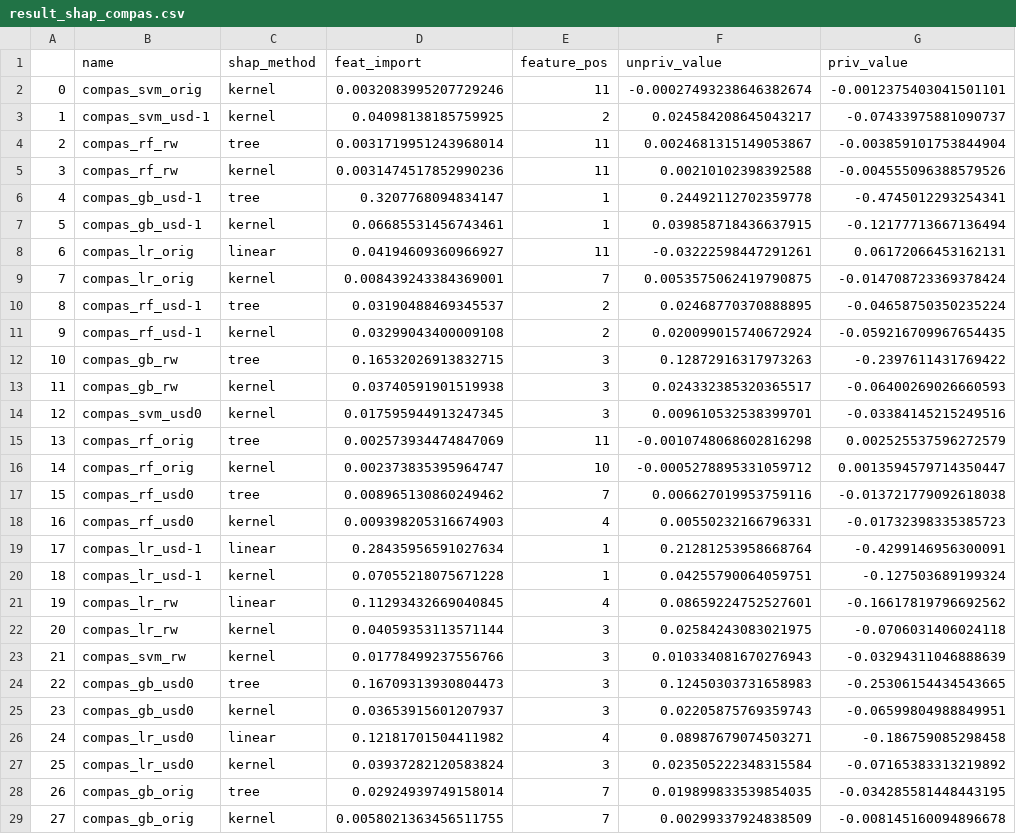
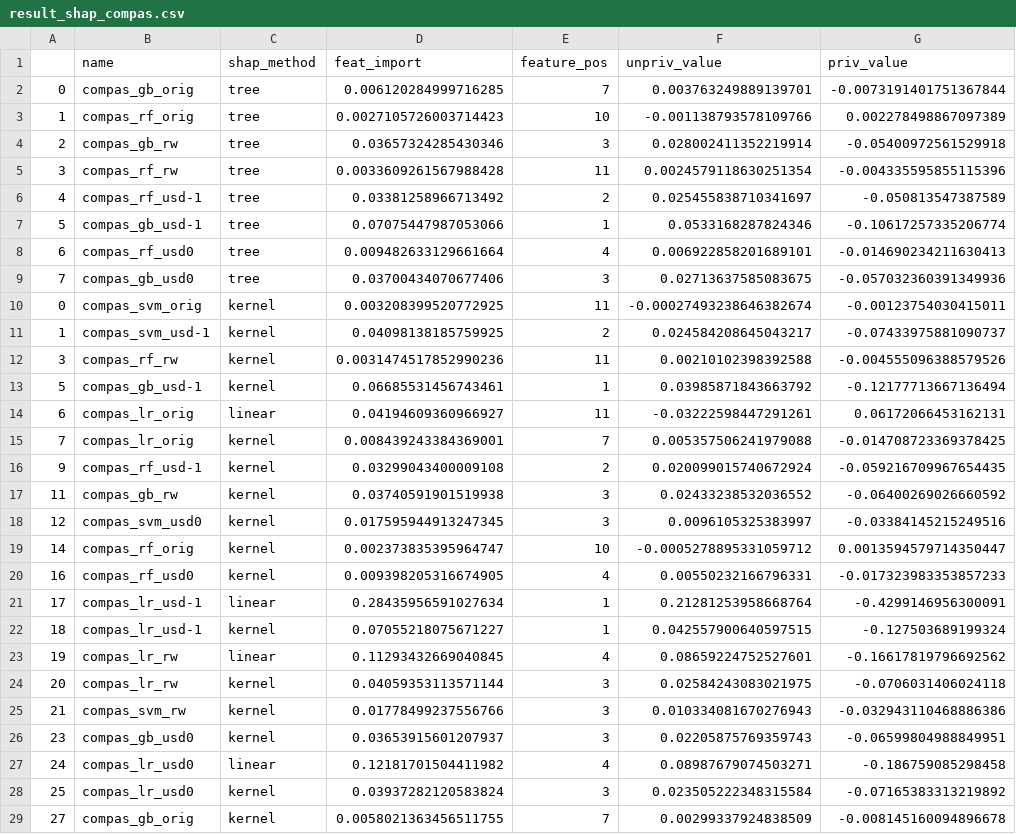
Before and after one commit to cesarojuliana/feature_importance_fairness_pt2, a CSV file: data/result_shap_compas.csv, drawn as a sheet.

```diff
--- a/data/result_shap_compas.csv
+++ b/data/result_shap_compas.csv
@@ -1,25 +1,26 @@
 ,name,shap_method,feat_import,feature_pos,unpriv_value,priv_value
-0,compas_svm_orig,kernel,0.0032083995207729246,11,-0.00027493238646382674,-0.0012375403041501101
+0,compas_gb_orig,tree,0.006120284999716285,7,0.003763249889139701,-0.0073191401751367844
+1,compas_rf_orig,tree,0.0027105726003714423,10,-0.001138793578109766,0.002278498867097389
+2,compas_gb_rw,tree,0.03657324285430346,3,0.028002411352219914,-0.05400972561529918
+3,compas_rf_rw,tree,0.0033609261567988428,11,0.0024579118630251354,-0.004335595855115396
+4,compas_rf_usd-1,tree,0.03381258966713492,2,0.025455838710341697,-0.050813547387589
+5,compas_gb_usd-1,tree,0.07075447987053066,1,0.0533168287824346,-0.10617257335206774
+6,compas_rf_usd0,tree,0.009482633129661664,4,0.006922858201689101,-0.014690234211630413
+7,compas_gb_usd0,tree,0.03700434070677406,3,0.02713637585083675,-0.057032360391349936
+0,compas_svm_orig,kernel,0.003208399520772925,11,-0.00027493238646382674,-0.00123754030415011
 1,compas_svm_usd-1,kernel,0.04098138185759925,2,0.024584208645043217,-0.07433975881090737
-2,compas_rf_rw,tree,0.0031719951243968014,11,0.0024681315149053867,-0.003859101753844904
 3,compas_rf_rw,kernel,0.0031474517852990236,11,0.00210102398392588,-0.004555096388579526
-4,compas_gb_usd-1,tree,0.3207768094834147,1,0.24492112702359778,-0.4745012293254341
-5,compas_gb_usd-1,kernel,0.06685531456743461,1,0.039858718436637915,-0.12177713667136494
+5,compas_gb_usd-1,kernel,0.06685531456743461,1,0.03985871843663792,-0.12177713667136494
 6,compas_lr_orig,linear,0.04194609360966927,11,-0.03222598447291261,0.06172066453162131
-7,compas_lr_orig,kernel,0.008439243384369001,7,0.0053575062419790875,-0.014708723369378424
-8,compas_rf_usd-1,tree,0.03190488469345537,2,0.02468770370888895,-0.04658750350235224
+7,compas_lr_orig,kernel,0.008439243384369001,7,0.005357506241979088,-0.014708723369378425
 9,compas_rf_usd-1,kernel,0.03299043400009108,2,0.020099015740672924,-0.059216709967654435
-10,compas_gb_rw,tree,0.16532026913832715,3,0.12872916317973263,-0.2397611431769422
-11,compas_gb_rw,kernel,0.03740591901519938,3,0.024332385320365517,-0.06400269026660593
-12,compas_svm_usd0,kernel,0.017595944913247345,3,0.009610532538399701,-0.03384145215249516
-13,compas_rf_orig,tree,0.002573934474847069,11,-0.0010748068602816298,0.002525537596272579
+11,compas_gb_rw,kernel,0.03740591901519938,3,0.02433238532036552,-0.06400269026660592
+12,compas_svm_usd0,kernel,0.017595944913247345,3,0.0096105325383997,-0.03384145215249516
 14,compas_rf_orig,kernel,0.002373835395964747,10,-0.0005278895331059712,0.0013594579714350447
-15,compas_rf_usd0,tree,0.008965130860249462,7,0.006627019953759116,-0.013721779092618038
-16,compas_rf_usd0,kernel,0.009398205316674903,4,0.00550232166796331,-0.01732398335385723
+16,compas_rf_usd0,kernel,0.009398205316674905,4,0.00550232166796331,-0.017323983353857233
 17,compas_lr_usd-1,linear,0.28435956591027634,1,0.21281253958668764,-0.4299146956300091
-18,compas_lr_usd-1,kernel,0.07055218075671228,1,0.04255790064059751,-0.127503689199324
+18,compas_lr_usd-1,kernel,0.07055218075671227,1,0.042557900640597515,-0.127503689199324
 19,compas_lr_rw,linear,0.11293432669040845,4,0.08659224752527601,-0.16617819796692562
 20,compas_lr_rw,kernel,0.04059353113571144,3,0.02584243083021975,-0.0706031406024118
-21,compas_svm_rw,kernel,0.01778499237556766,3,0.010334081670276943,-0.03294311046888639
-22,compas_gb_usd0,tree,0.16709313930804473,3,0.12450303731658983,-0.25306154434543665
+21,compas_svm_rw,kernel,0.01778499237556766,3,0.010334081670276943,-0.032943110468886386
 23,compas_gb_usd0,kernel,0.03653915601207937,3,0.02205875769359743,-0.06599804988849951
@@ -27,3 +28,2 @@
 25,compas_lr_usd0,kernel,0.03937282120583824,3,0.023505222348315584,-0.07165383313219892
-26,compas_gb_orig,tree,0.02924939749158014,7,0.019899833539854035,-0.034285581448443195
 27,compas_gb_orig,kernel,0.0058021363456511755,7,0.00299337924838509,-0.008145160094896678
```
Also changed, not shown: data/result_shap_adult.csv, data/result_shap_default.csv, 3 other files.
